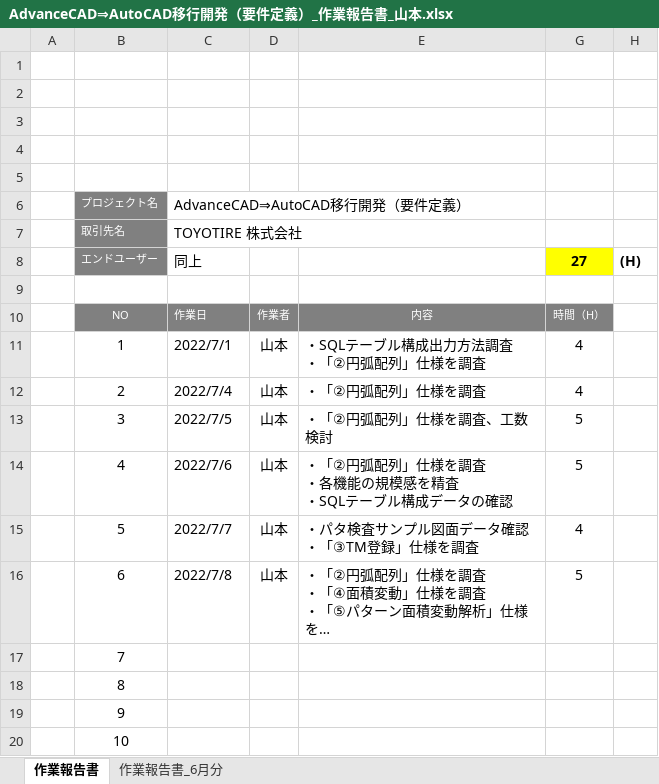
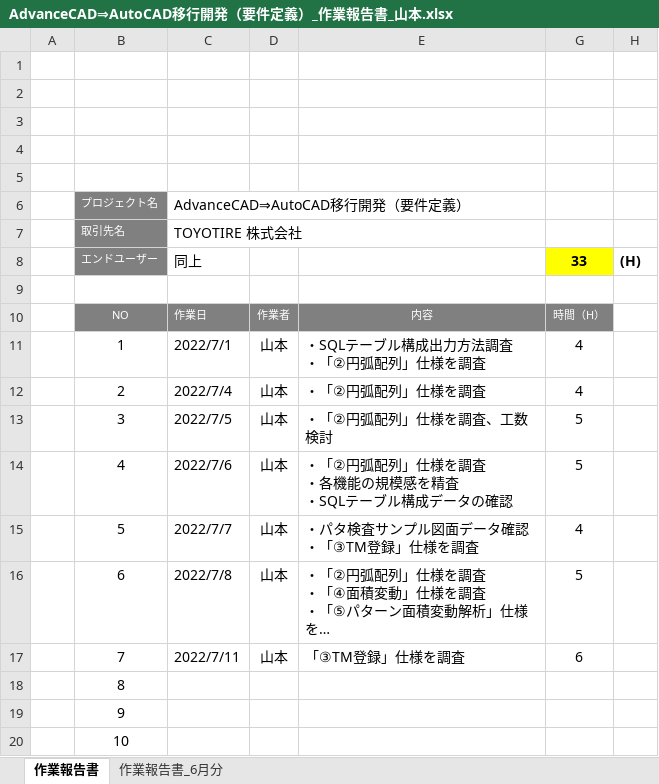
Before and after one commit to ichiro-uehara/TOYOTIRE_BRAND, an Excel workbook: 作業報告書/AdvanceCAD⇒AutoCAD移行開発（要件定義）_作業報告書_山本.xlsx, sheet 作業報告書, drawn as a sheet; only a part is shown; long unchanged cells end in …; values as stored, in another font and other column widths than the file's, no borders; charts and pictures and conditional formats not drawn; the diff names each change by its address in the sheet, - before the commit and + after, or states it on an @@ line.

```diff
--- a/作業報告書/AdvanceCAD⇒AutoCAD移行開発（要件定義）_作業報告書_山本.xlsx (sheet 作業報告書)
+++ b/作業報告書/AdvanceCAD⇒AutoCAD移行開発（要件定義）_作業報告書_山本.xlsx (sheet 作業報告書)
-G8: 27
+G8: 33
-C17: (empty)
+C17: 2022/7/11
-D17: (empty)
+D17: 山本
-E17: (empty)
+E17: 「③TM登録」仕様を調査
-G17: (empty)
+G17: 6
```
Also changed, not shown: 質疑表/TOYOTIRE_質疑表_山本.xlsx.
